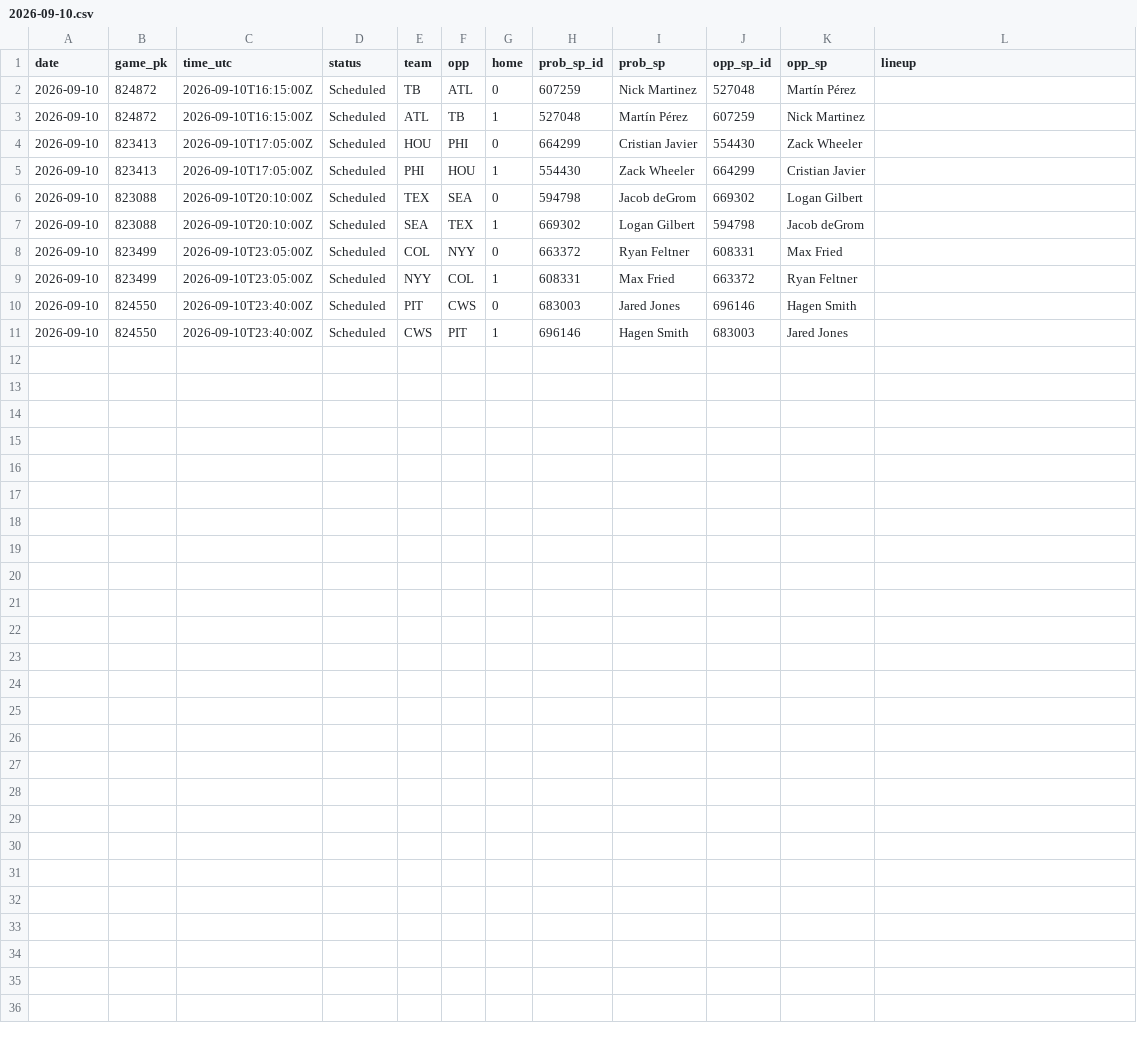
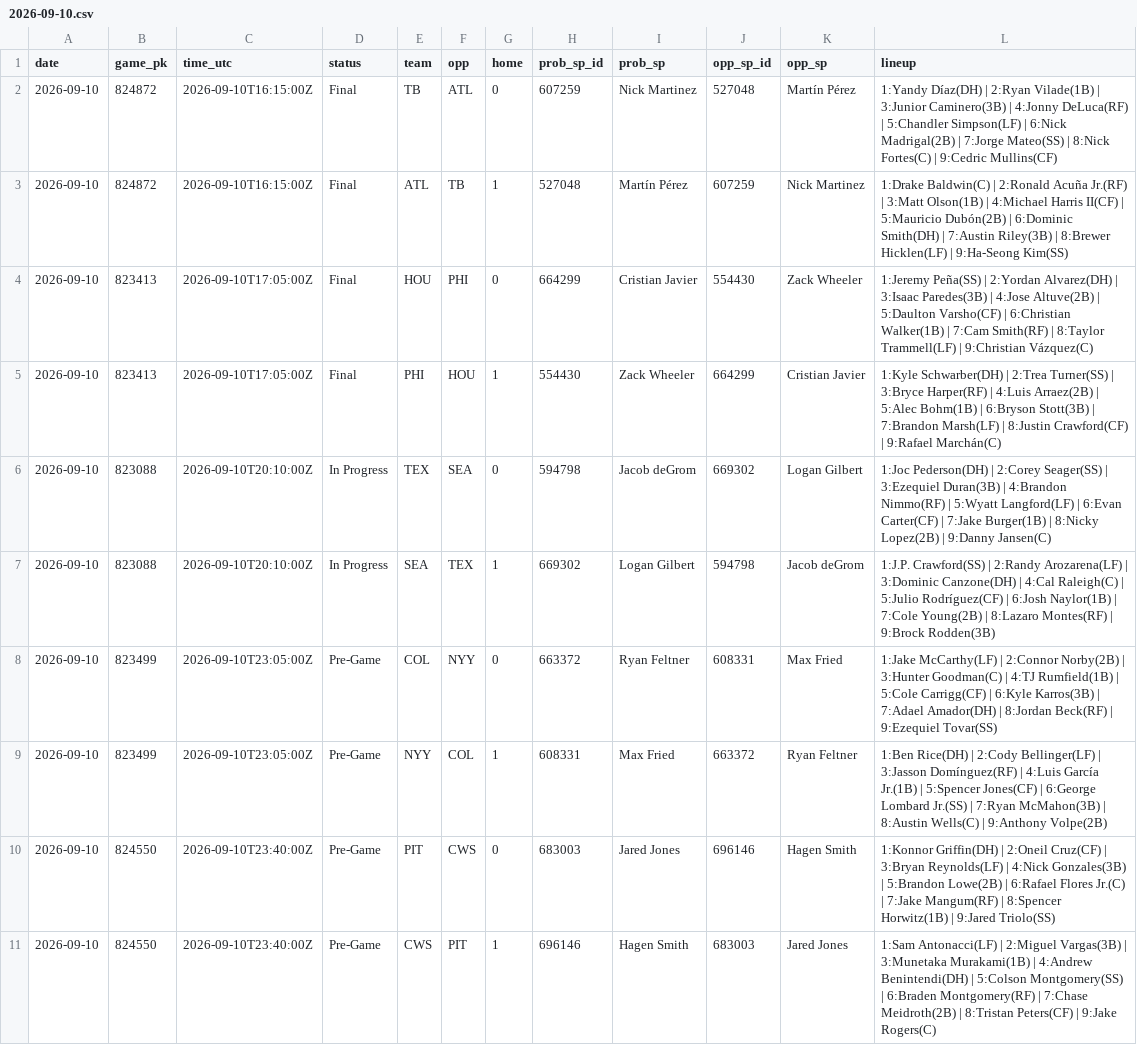
Before and after one commit to coinflipatm/ud-mlb-data, a CSV file: data/schedule/2026-09-10.csv, drawn as a sheet.

Commit message:
data 2026-09-10T22:04Z

```diff
--- a/data/schedule/2026-09-10.csv
+++ b/data/schedule/2026-09-10.csv
@@ -1,11 +1,11 @@
 date,game_pk,time_utc,status,team,opp,home,prob_sp_id,prob_sp,opp_sp_id,opp_sp,lineup
-2026-09-10,824872,2026-09-10T16:15:00Z,Scheduled,TB,ATL,0,607259,Nick Martinez,527048,Martín Pérez,
-2026-09-10,824872,2026-09-10T16:15:00Z,Scheduled,ATL,TB,1,527048,Martín Pérez,607259,Nick Martinez,
-2026-09-10,823413,2026-09-10T17:05:00Z,Scheduled,HOU,PHI,0,664299,Cristian Javier,554430,Zack Wheeler,
-2026-09-10,823413,2026-09-10T17:05:00Z,Scheduled,PHI,HOU,1,554430,Zack Wheeler,664299,Cristian Javier,
-2026-09-10,823088,2026-09-10T20:10:00Z,Scheduled,TEX,SEA,0,594798,Jacob deGrom,669302,Logan Gilbert,
-2026-09-10,823088,2026-09-10T20:10:00Z,Scheduled,SEA,TEX,1,669302,Logan Gilbert,594798,Jacob deGrom,
-2026-09-10,823499,2026-09-10T23:05:00Z,Scheduled,COL,NYY,0,663372,Ryan Feltner,608331,Max Fried,
-2026-09-10,823499,2026-09-10T23:05:00Z,Scheduled,NYY,COL,1,608331,Max Fried,663372,Ryan Feltner,
-2026-09-10,824550,2026-09-10T23:40:00Z,Scheduled,PIT,CWS,0,683003,Jared Jones,696146,Hagen Smith,
-2026-09-10,824550,2026-09-10T23:40:00Z,Scheduled,CWS,PIT,1,696146,Hagen Smith,683003,Jared Jones,
+2026-09-10,824872,2026-09-10T16:15:00Z,Final,TB,ATL,0,607259,Nick Martinez,527048,Martín Pérez,1:Yandy Díaz(DH) | 2:Ryan Vilade(1B) | 3:Junior Caminero(3B) | 4:Jonny DeLuca(RF) | 5:Chandler Simpson(LF) | 6:Nick Madrigal(2B) | 7:Jorge Mateo(SS) | 8:Nick Fortes(C) | 9:Cedric Mullins(CF)
+2026-09-10,824872,2026-09-10T16:15:00Z,Final,ATL,TB,1,527048,Martín Pérez,607259,Nick Martinez,1:Drake Baldwin(C) | 2:Ronald Acuña Jr.(RF) | 3:Matt Olson(1B) | 4:Michael Harris II(CF) | 5:Mauricio Dubón(2B) | 6:Dominic Smith(DH) | 7:Austin Riley(3B) | 8:Brewer Hicklen(LF) | 9:Ha-Seong Kim(SS)
+2026-09-10,823413,2026-09-10T17:05:00Z,Final,HOU,PHI,0,664299,Cristian Javier,554430,Zack Wheeler,1:Jeremy Peña(SS) | 2:Yordan Alvarez(DH) | 3:Isaac Paredes(3B) | 4:Jose Altuve(2B) | 5:Daulton Varsho(CF) | 6:Christian Walker(1B) | 7:Cam Smith(RF) | 8:Taylor Trammell(LF) | 9:Christian Vázquez(C)
+2026-09-10,823413,2026-09-10T17:05:00Z,Final,PHI,HOU,1,554430,Zack Wheeler,664299,Cristian Javier,1:Kyle Schwarber(DH) | 2:Trea Turner(SS) | 3:Bryce Harper(RF) | 4:Luis Arraez(2B) | 5:Alec Bohm(1B) | 6:Bryson Stott(3B) | 7:Brandon Marsh(LF) | 8:Justin Crawford(CF) | 9:Rafael Marchán(C)
+2026-09-10,823088,2026-09-10T20:10:00Z,In Progress,TEX,SEA,0,594798,Jacob deGrom,669302,Logan Gilbert,1:Joc Pederson(DH) | 2:Corey Seager(SS) | 3:Ezequiel Duran(3B) | 4:Brandon Nimmo(RF) | 5:Wyatt Langford(LF) | 6:Evan Carter(CF) | 7:Jake Burger(1B) | 8:Nicky Lopez(2B) | 9:Danny Jansen(C)
+2026-09-10,823088,2026-09-10T20:10:00Z,In Progress,SEA,TEX,1,669302,Logan Gilbert,594798,Jacob deGrom,1:J.P. Crawford(SS) | 2:Randy Arozarena(LF) | 3:Dominic Canzone(DH) | 4:Cal Raleigh(C) | 5:Julio Rodríguez(CF) | 6:Josh Naylor(1B) | 7:Cole Young(2B) | 8:Lazaro Montes(RF) | 9:Brock Rodden(3B)
+2026-09-10,823499,2026-09-10T23:05:00Z,Pre-Game,COL,NYY,0,663372,Ryan Feltner,608331,Max Fried,1:Jake McCarthy(LF) | 2:Connor Norby(2B) | 3:Hunter Goodman(C) | 4:TJ Rumfield(1B) | 5:Cole Carrigg(CF) | 6:Kyle Karros(3B) | 7:Adael Amador(DH) | 8:Jordan Beck(RF) | 9:Ezequiel Tovar(SS)
+2026-09-10,823499,2026-09-10T23:05:00Z,Pre-Game,NYY,COL,1,608331,Max Fried,663372,Ryan Feltner,1:Ben Rice(DH) | 2:Cody Bellinger(LF) | 3:Jasson Domínguez(RF) | 4:Luis García Jr.(1B) | 5:Spencer Jones(CF) | 6:George Lombard Jr.(SS) | 7:Ryan McMahon(3B) | 8:Austin Wells(C) | 9:Anthony Volpe(2B)
+2026-09-10,824550,2026-09-10T23:40:00Z,Pre-Game,PIT,CWS,0,683003,Jared Jones,696146,Hagen Smith,1:Konnor Griffin(DH) | 2:Oneil Cruz(CF) | 3:Bryan Reynolds(LF) | 4:Nick Gonzales(3B) | 5:Brandon Lowe(2B) | 6:Rafael Flores Jr.(C) | 7:Jake Mangum(RF) | 8:Spencer Horwitz(1B) | 9:Jared Triolo(SS)
+2026-09-10,824550,2026-09-10T23:40:00Z,Pre-Game,CWS,PIT,1,696146,Hagen Smith,683003,Jared Jones,1:Sam Antonacci(LF) | 2:Miguel Vargas(3B) | 3:Munetaka Murakami(1B) | 4:Andrew Benintendi(DH) | 5:Colson Montgomery(SS) | 6:Braden Montgomery(RF) | 7:Chase Meidroth(2B) | 8:Tristan Peters(CF) | 9:Jake Rogers(C)
```
